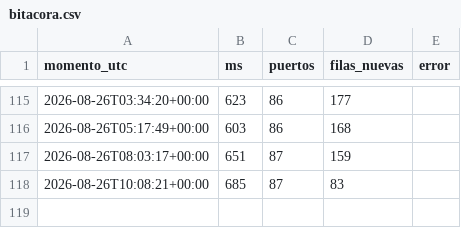
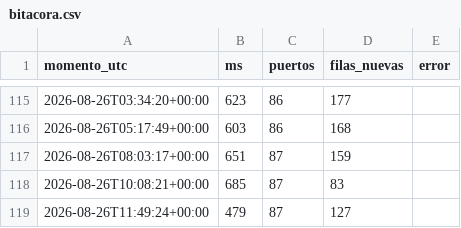
Before and after one commit to joaqinmymind-byte/garitas, a CSV file: bitacora.csv, drawn as a sheet; only a part is shown, gaps mark what is left out; the diff names each change by its address in the sheet, - before the commit and + after, or states it on an @@ line.

```diff
--- a/bitacora.csv
+++ b/bitacora.csv
+row 119: 2026-08-26T11:49:24+00:00 | 479 | 87 | 127
```
Also changed, not shown: 3 other files.
